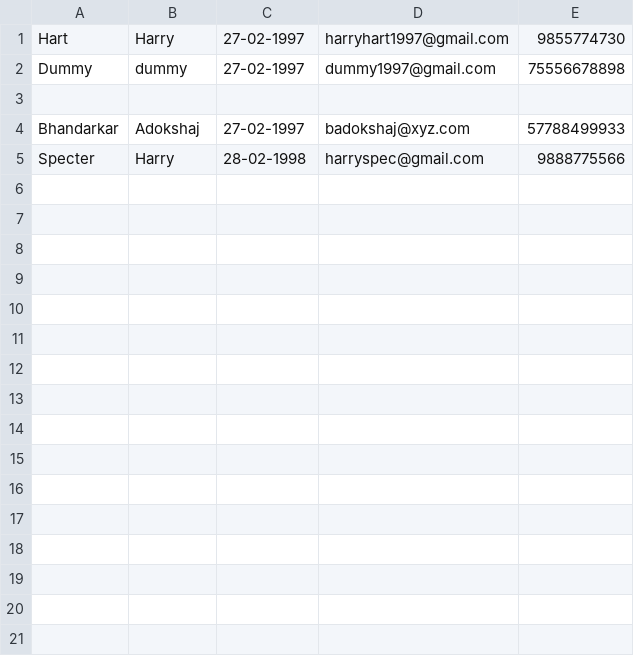
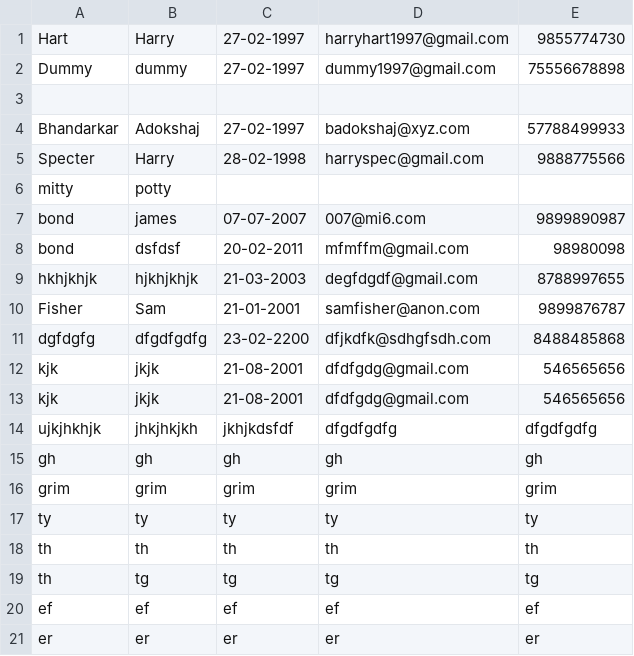
Before and after one commit to ad-okshaj/javafx-collectorapp, a CSV file: INFO.csv, drawn as a sheet.

```diff
--- a/INFO.csv
+++ b/INFO.csv
@@ -5 +5,17 @@ Bhandarkar,Adokshaj,27-02-1997,badokshaj@xyz.com,57788499933
 Specter,Harry,28-02-1998,harryspec@gmail.com,9888775566
+mitty,potty,,,
+bond,james,07-07-2007,007@mi6.com,9899890987
+bond,dsfdsf,20-02-2011,mfmffm@gmail.com,98980098
+hkhjkhjk,hjkhjkhjk,21-03-2003,degfdgdf@gmail.com,8788997655
+Fisher,Sam,21-01-2001,samfisher@anon.com,9899876787
+dgfdgfg,dfgdfgdfg,23-02-2200,dfjkdfk@sdhgfsdh.com,8488485868
+kjk,jkjk,21-08-2001,dfdfgdg@gmail.com,546565656
+kjk,jkjk,21-08-2001,dfdfgdg@gmail.com,546565656
+ujkjhkhjk,jhkjhkjkh,jkhjkdsfdf,dfgdfgdfg,dfgdfgdfg
+gh,gh,gh,gh,gh
+grim,grim,grim,grim,grim
+ty,ty,ty,ty,ty
+th,th,th,th,th
+th,tg,tg,tg,tg
+ef,ef,ef,ef,ef
+er,er,er,er,er
```
Also changed, not shown: 14 other files.
